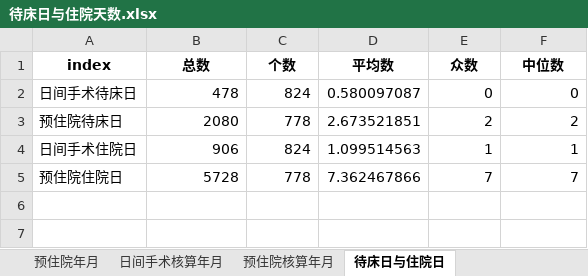
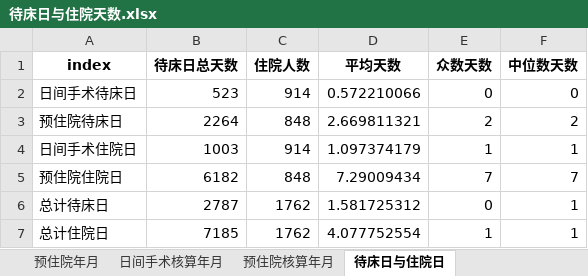
Before and after one commit to rainmyforest/gdp-dashboard-2, an Excel workbook: Data/待床日与住院天数.xlsx, sheet 待床日与住院日, drawn as a sheet; values as stored, in another font and other column widths than the file's, no borders; the diff names each change by its address in the sheet, - before the commit and + after, or states it on an @@ line.

```diff
--- a/Data/待床日与住院天数.xlsx (sheet 待床日与住院日)
+++ b/Data/待床日与住院天数.xlsx (sheet 待床日与住院日)
-B1: 总数
+B1: 待床日总天数
-C1: 个数
+C1: 住院人数
-D1: 平均数
+D1: 平均天数
-E1: 众数
+E1: 众数天数
-F1: 中位数
+F1: 中位数天数
-B2 (待床日总天数): 478
+B2 (待床日总天数): 523
-C2 (住院人数): 824
+C2 (住院人数): 914
-D2 (平均天数): 0.580097087
+D2 (平均天数): 0.572210066
-B3 (待床日总天数): 2080
+B3 (待床日总天数): 2264
-C3 (住院人数): 778
+C3 (住院人数): 848
-D3 (平均天数): 2.673521851
+D3 (平均天数): 2.669811321
-B4 (待床日总天数): 906
+B4 (待床日总天数): 1003
-C4 (住院人数): 824
+C4 (住院人数): 914
-D4 (平均天数): 1.099514563
+D4 (平均天数): 1.097374179
-B5 (待床日总天数): 5728
+B5 (待床日总天数): 6182
-C5 (住院人数): 778
+C5 (住院人数): 848
-D5 (平均天数): 7.362467866
+D5 (平均天数): 7.29009434
+row 6: 总计待床日 | 2787 | 1762 | 1.581725312 | 0 | 1
+row 7: 总计住院日 | 7185 | 1762 | 4.077752554 | 1 | 1
```
Also changed, not shown: sheet 预住院年月, sheet 预住院核算年月, sheet 日间手术年月, sheet 日间手术核算年月, Data/异常值报告.xlsx, Data/总结报表.xlsx, 3 other files.
